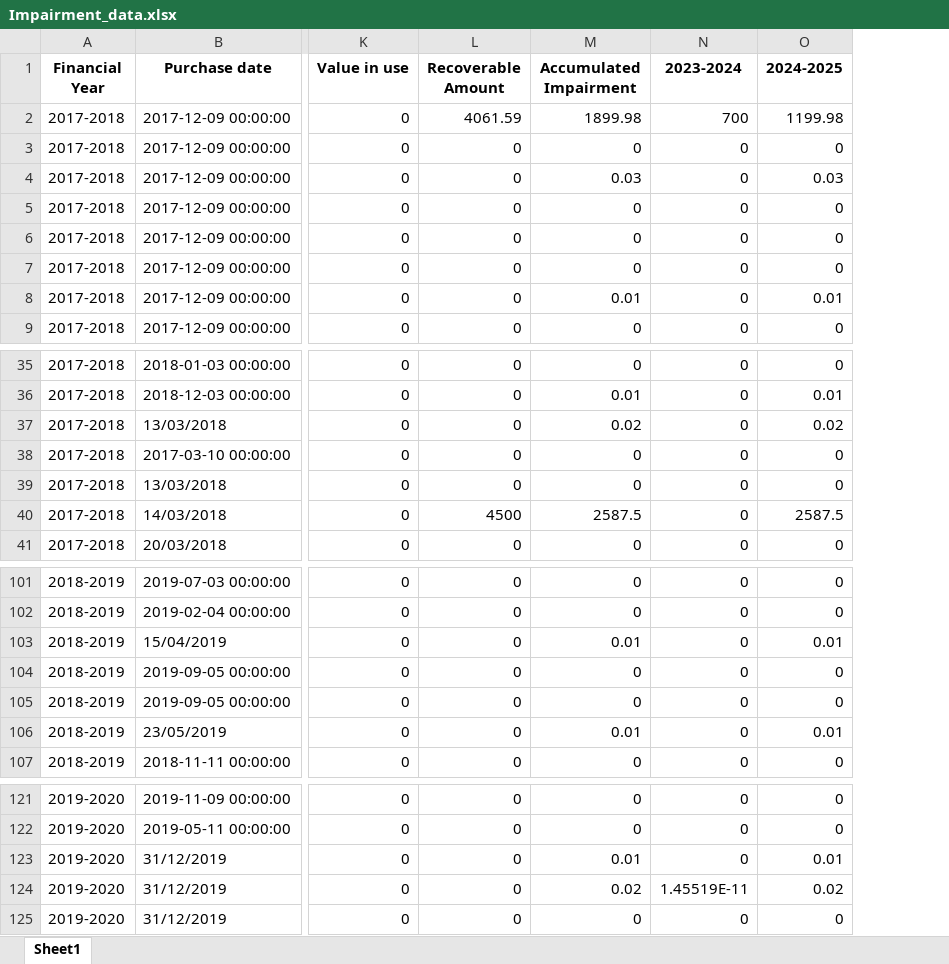
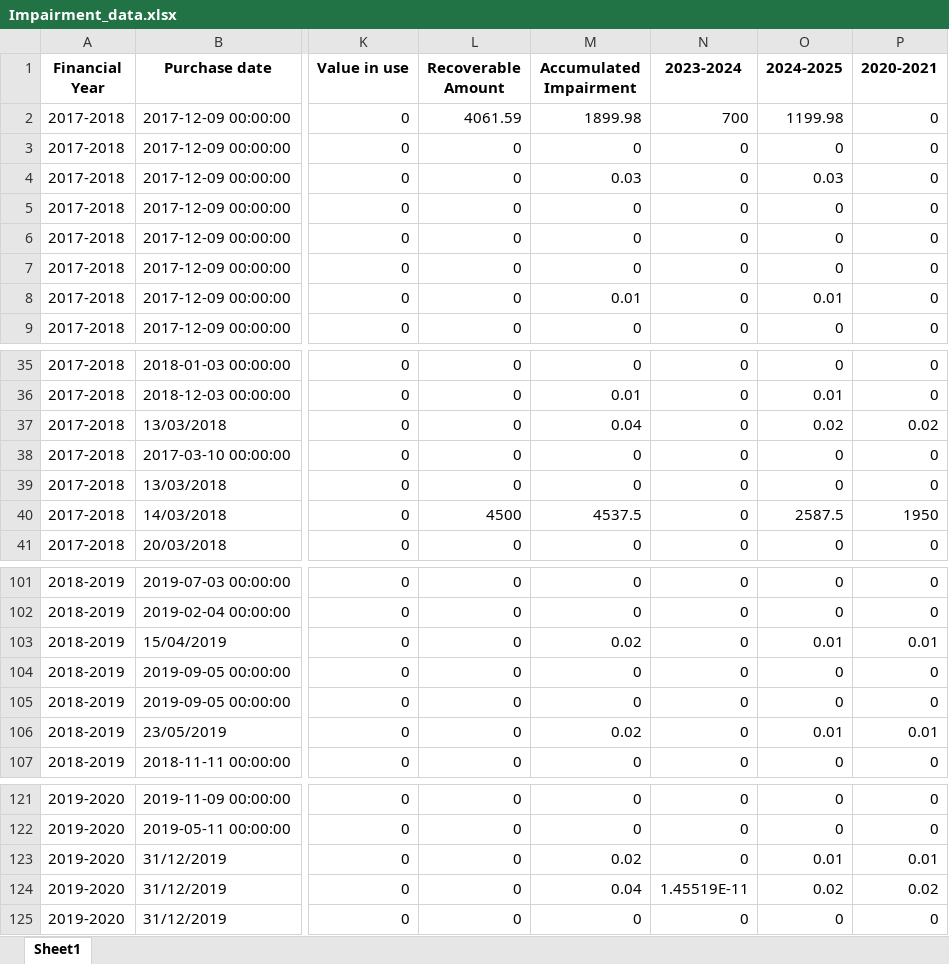
Before and after one commit to ANIKFRCBD/AFAR-3.0, an Excel workbook: afar_project/csv_path/excel_files/Impairment_data.xlsx, sheet Sheet1, drawn as a sheet; only a part is shown, gaps mark what is left out; values as stored, in another font and other column widths than the file's, no borders; the diff covers the shown part only; the diff names each change by its address in the sheet, - before the commit and + after, or states it on an @@ line.

```diff
--- a/afar_project/csv_path/excel_files/Impairment_data.xlsx (sheet Sheet1)
+++ b/afar_project/csv_path/excel_files/Impairment_data.xlsx (sheet Sheet1)
+column P (2020-2021), rows 2-9: all 0; rows 35-41: 0 | 0 | 0.02 | 0 | 0 | 1950 | 0; rows 101-107: 0 | 0 | 0.01 | 0 | 0 | 0.01 | 0; rows 121-125: 0 | 0 | 0.01 | 0.02 | 0
-M37 (Accumulated Impairment): 0.02
+M37 (Accumulated Impairment): 0.04
-M40 (Accumulated Impairment): 2587.5
+M40 (Accumulated Impairment): 4537.5
-M103 (Accumulated Impairment): 0.01
+M103 (Accumulated Impairment): 0.02
-M106 (Accumulated Impairment): 0.01
+M106 (Accumulated Impairment): 0.02
-M123 (Accumulated Impairment): 0.01
+M123 (Accumulated Impairment): 0.02
-M124 (Accumulated Impairment): 0.02
+M124 (Accumulated Impairment): 0.04
```
Also changed, not shown: 1 edited cell elsewhere in this sheet, afar_project/csv_path/excel_files/asset_register.xlsx, afar_project/csv_path/excel_files/asset_schedule.xlsx, 3 other files.
